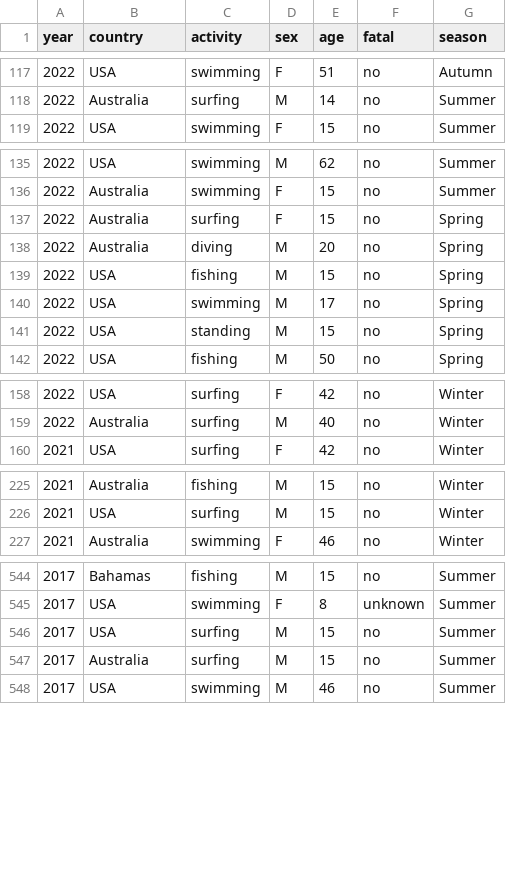
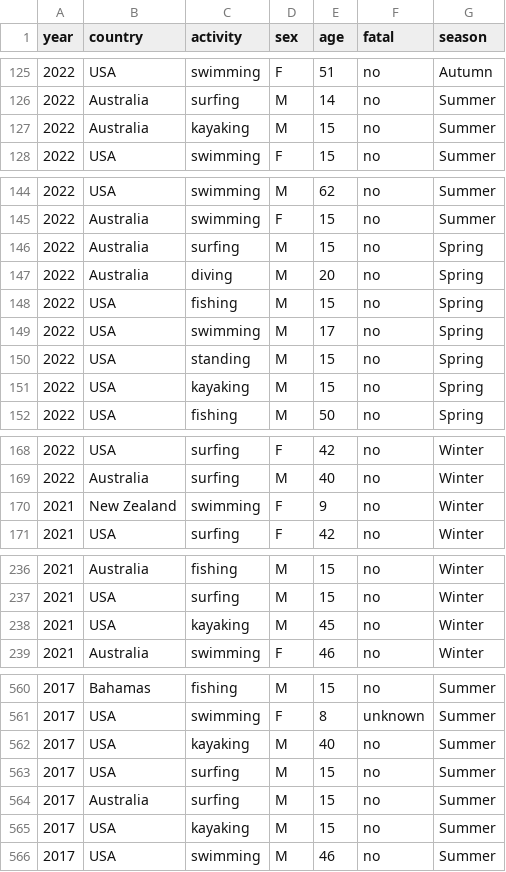
Before and after one commit to bruhu/shark-attacks, a CSV file: individual_notebooks/shark_final_df.csv, drawn as a sheet; only a part is shown, gaps mark what is left out; the diff covers the shown part only.

```diff
--- a/individual_notebooks/shark_final_df.csv
+++ b/individual_notebooks/shark_final_df.csv
@@ -118,2 +126,3 @@ year,country,activity,sex,age,fatal,season
 2022,Australia,surfing,M,14,no,Summer
+2022,Australia,kayaking,M,15,no,Summer
 2022,USA,swimming,F,15,no,Summer
@@ -136,3 +145,3 @@ year,country,activity,sex,age,fatal,season
 2022,Australia,swimming,F,15,no,Summer
-2022,Australia,surfing,F,15,no,Spring
+2022,Australia,surfing,M,15,no,Spring
 2022,Australia,diving,M,20,no,Spring
@@ -141,2 +150,3 @@ year,country,activity,sex,age,fatal,season
 2022,USA,standing,M,15,no,Spring
+2022,USA,kayaking,M,15,no,Spring
 2022,USA,fishing,M,50,no,Spring
@@ -159,2 +169,3 @@ year,country,activity,sex,age,fatal,season
 2022,Australia,surfing,M,40,no,Winter
+2021,New Zealand,swimming,F,9,no,Winter
 2021,USA,surfing,F,42,no,Winter
@@ -226,2 +237,3 @@ year,country,activity,sex,age,fatal,season
 2021,USA,surfing,M,15,no,Winter
+2021,USA,kayaking,M,45,no,Winter
 2021,Australia,swimming,F,46,no,Winter
@@ -545,4 +561,6 @@ year,country,activity,sex,age,fatal,season
 2017,USA,swimming,F,8,unknown,Summer
+2017,USA,kayaking,M,40,no,Summer
 2017,USA,surfing,M,15,no,Summer
 2017,Australia,surfing,M,15,no,Summer
+2017,USA,kayaking,M,15,no,Summer
 2017,USA,swimming,M,46,no,Summer
```
Also changed, not shown: 17 added rows and 6 edited cells elsewhere in this file, 2 other files.
